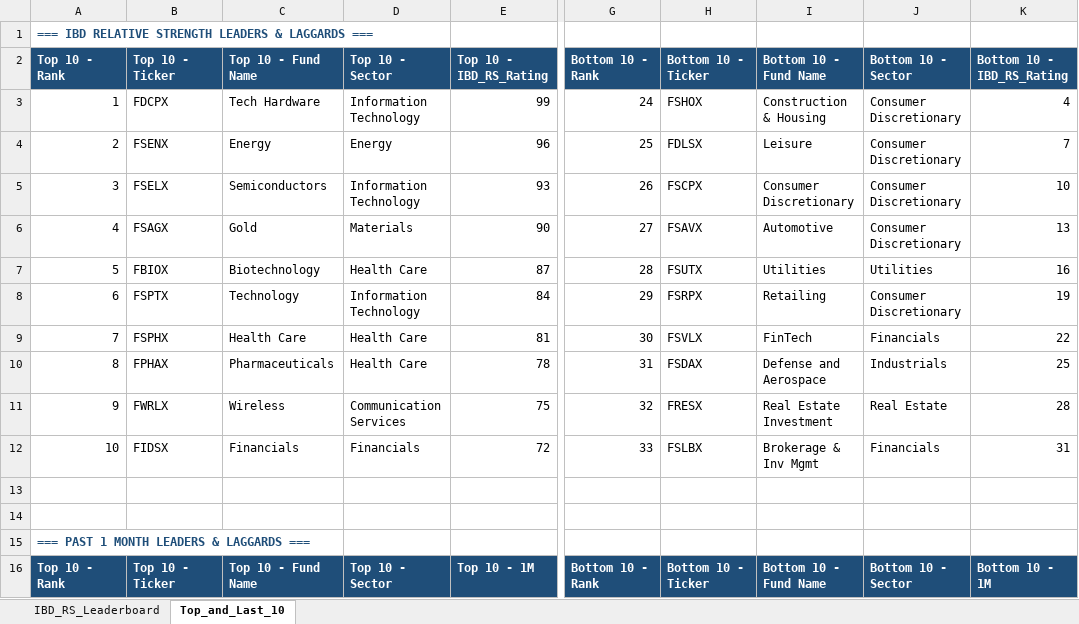
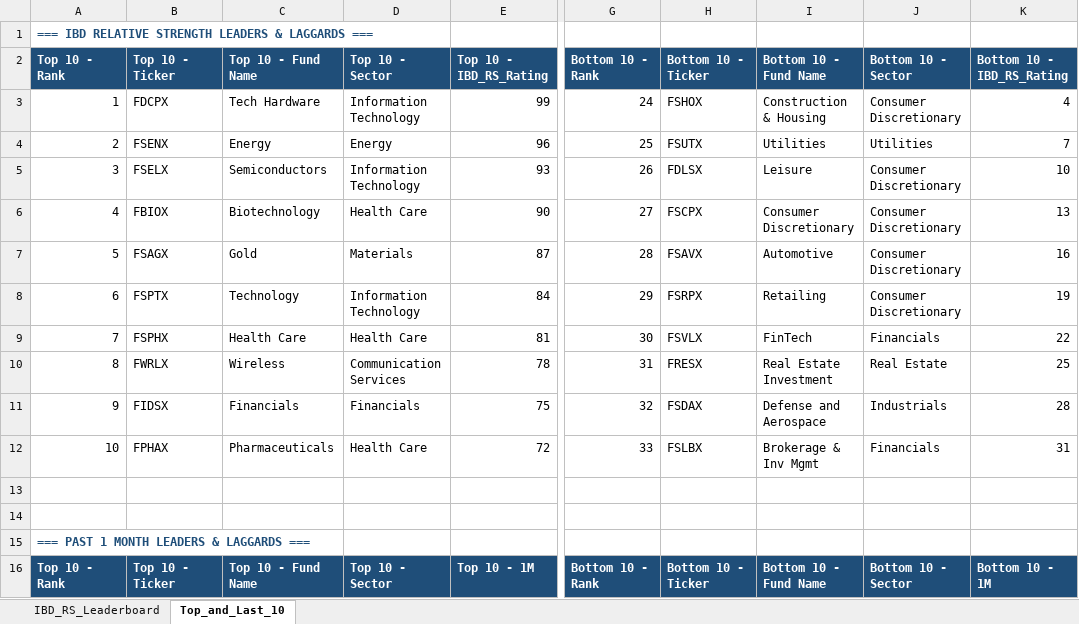
Before and after one commit to Jamesssurfer/Fidelity-Sector-Tracker, an Excel workbook: Fidelity_RS_Leaderboard.xlsx, sheet Top_and_Last_10, drawn as a sheet; only a part is shown, gaps mark what is left out; values as stored, in another font and other column widths than the file's, no borders; formulas without a stored value are shown as written; the diff covers the shown part only; the diff names each change by its address in the sheet, - before the commit and + after, or states it on an @@ line.

```diff
--- a/Fidelity_RS_Leaderboard.xlsx (sheet Top_and_Last_10)
+++ b/Fidelity_RS_Leaderboard.xlsx (sheet Top_and_Last_10)
-H4: FDLSX
+H4: FSUTX
-I4: Leisure
+I4: Utilities
-J4: Consumer Discretionary
+J4: Utilities
-H5: FSCPX
+H5: FDLSX
-I5: Consumer Discretionary
+I5: Leisure
-B6: FSAGX
+B6: FBIOX
-C6: Gold
+C6: Biotechnology
-D6: Materials
+D6: Health Care
-H6: FSAVX
+H6: FSCPX
-I6: Automotive
+I6: Consumer Discretionary
-B7: FBIOX
+B7: FSAGX
-C7: Biotechnology
+C7: Gold
-D7: Health Care
+D7: Materials
-H7: FSUTX
+H7: FSAVX
-I7: Utilities
+I7: Automotive
-J7: Utilities
+J7: Consumer Discretionary
-B10: FPHAX
+B10: FWRLX
-C10: Pharmaceuticals
+C10: Wireless
-D10: Health Care
+D10: Communication Services
-H10: FSDAX
+H10: FRESX
-I10: Defense and Aerospace
+I10: Real Estate Investment
-J10: Industrials
+J10: Real Estate
-B11: FWRLX
+B11: FIDSX
-C11: Wireless
+C11: Financials
-D11: Communication Services
+D11: Financials
-H11: FRESX
+H11: FSDAX
-I11: Real Estate Investment
+I11: Defense and Aerospace
-J11: Real Estate
+J11: Industrials
-B12: FIDSX
+B12: FPHAX
-C12: Financials
+C12: Pharmaceuticals
-D12: Financials
+D12: Health Care
```
Also changed, not shown: 5 added rows, 5 removed rows and 187 edited cells elsewhere in this sheet, sheet IBD_RS_Leaderboard.
